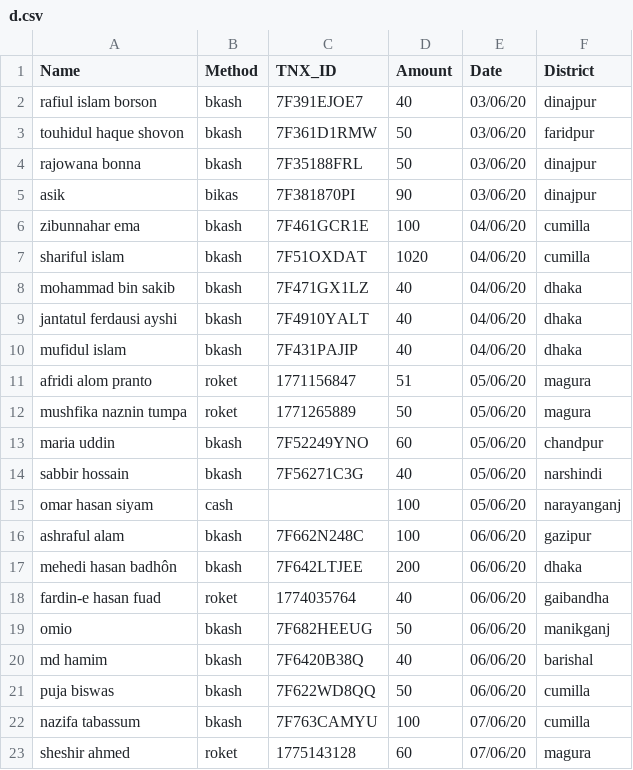
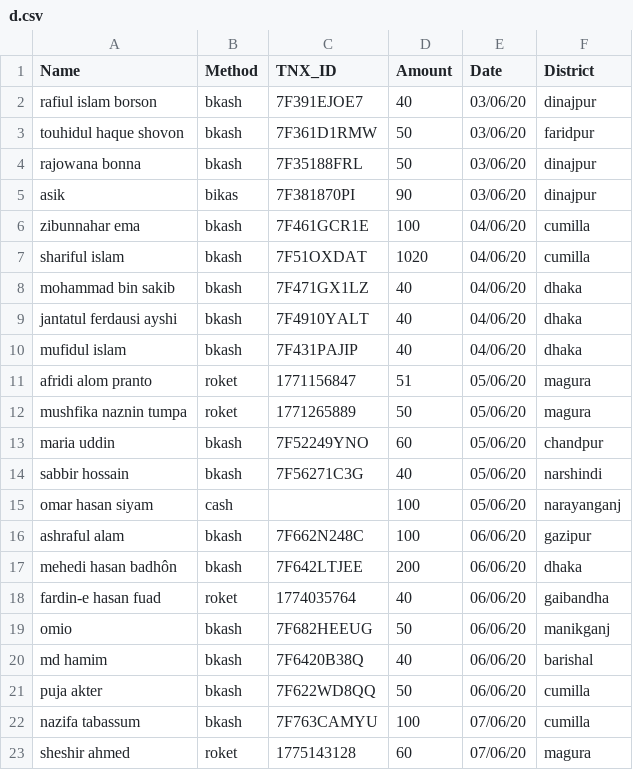
Before and after one commit to epsilonot/covid19_donation, a CSV file: d.csv, drawn as a sheet.

Commit message:
Update d.csv

```diff
--- a/d.csv
+++ b/d.csv
@@ -20,3 +20,3 @@ omio,bkash,7F682HEEUG,50,06/06/20,manikganj
 md hamim,bkash,7F6420B38Q,40,06/06/20,barishal
-puja biswas, bkash, 7F622WD8QQ, 50, 06/06/20, cumilla
+puja akter, bkash, 7F622WD8QQ, 50, 06/06/20, cumilla
 nazifa tabassum, bkash, 7F763CAMYU, 100, 07/06/20, cumilla
```
